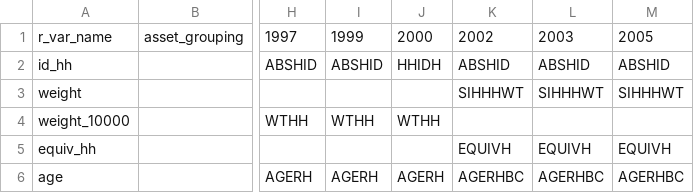
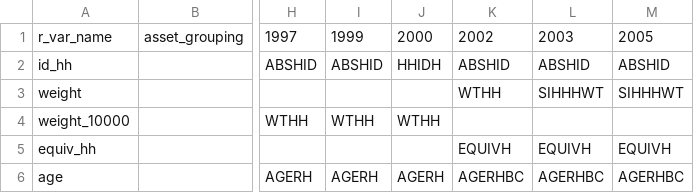
Before and after one commit to jonathananolan/readabsmicrodata, a CSV file: inst/extdata/sih_household_dictionary_v_1.csv, drawn as a sheet; only a part is shown, gaps mark what is left out; the diff names each change by its address in the sheet, - before the commit and + after, or states it on an @@ line.

```diff
--- a/inst/extdata/sih_household_dictionary_v_1.csv
+++ b/inst/extdata/sih_household_dictionary_v_1.csv
-K3: SIHHHWT
+K3: WTHH
```
Also changed, not shown: 2 other files.
